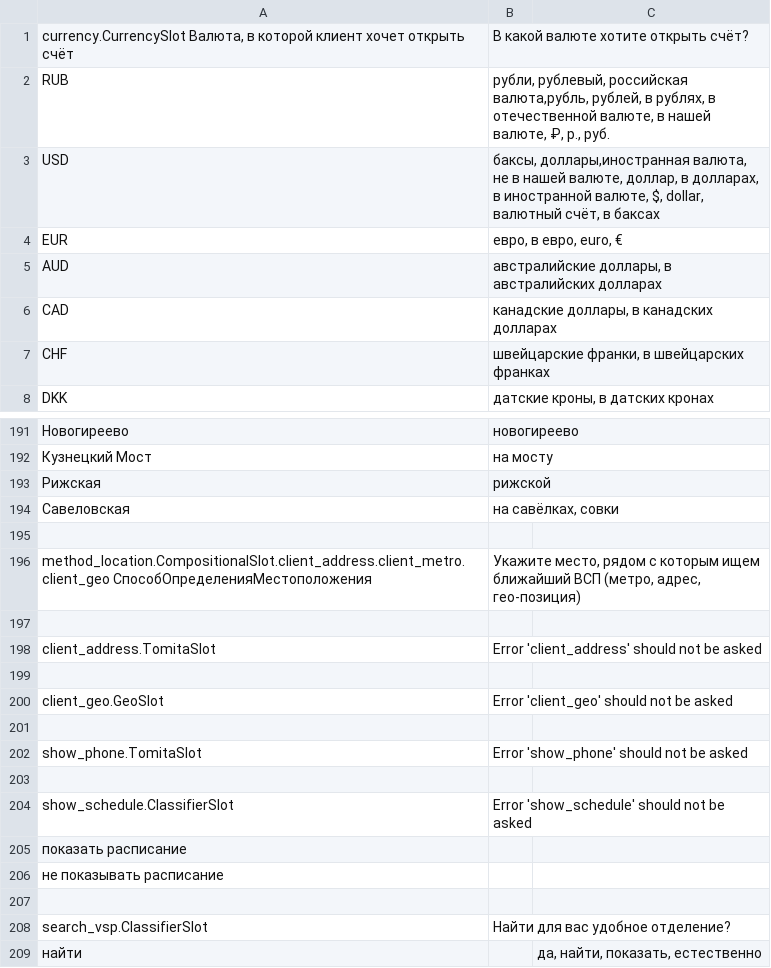
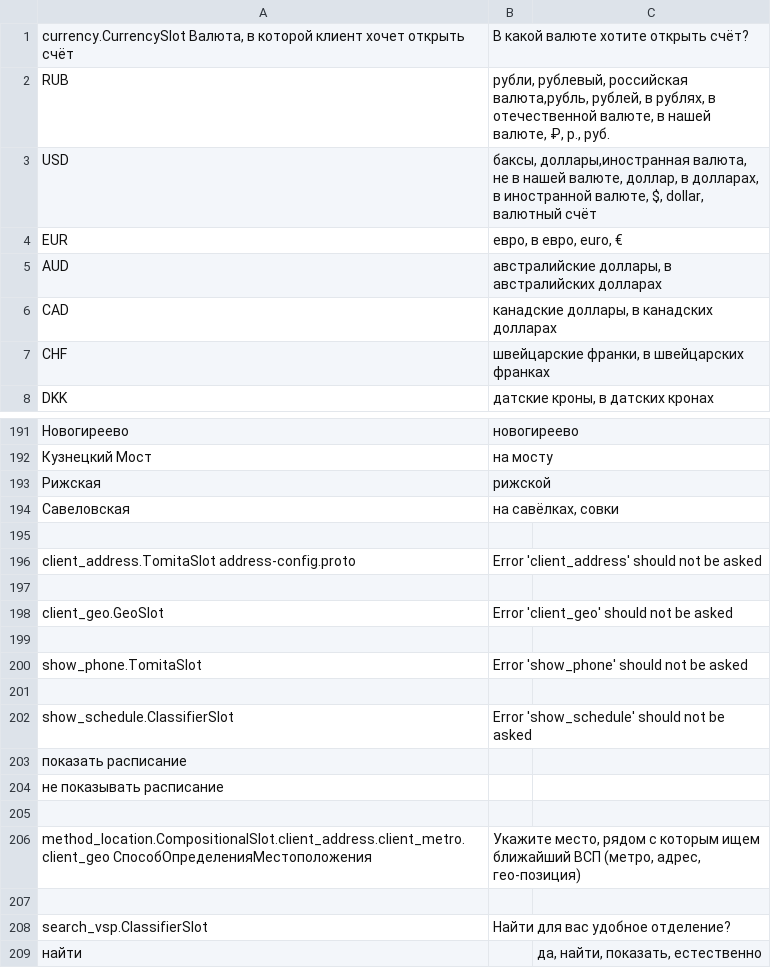
Before and after one commit to deeppavlov/sberdemo, a TSV file: slots_definitions.tsv, drawn as a sheet; only a part is shown, gaps mark what is left out; removed rows and columns are numbered as before the commit, all else as after; the diff names each change by its address in the sheet, - before the commit and + after, or states it on an @@ line.

Commit message:
fix: method_location as CompositionalSlot in proper order

```diff
--- a/slots_definitions.tsv
+++ b/slots_definitions.tsv
-B3: …dollar, валютный счёт, в баксах
+B3: …dollar, валютный счёт
-row 197: (empty)
-A196: client_address.TomitaSlot
+A196: client_address.TomitaSlot address-config.proto
+row 205: (empty)
@@ row 196 moved to row 206: method_location.CompositionalSlot.client… @@
```
